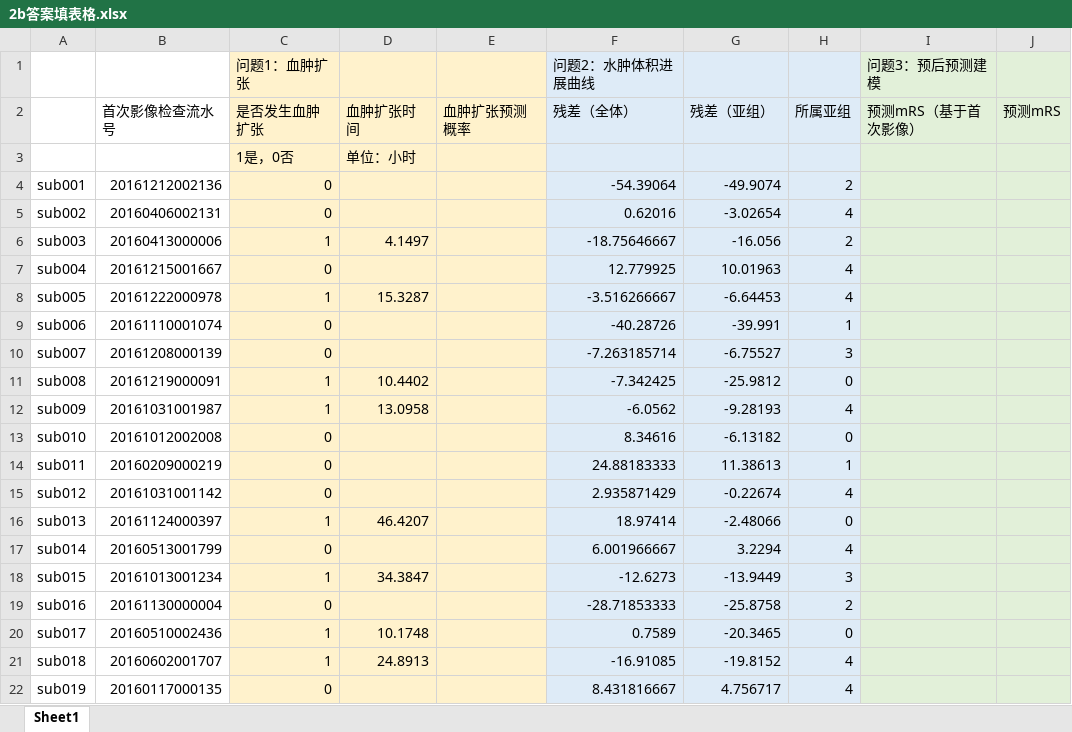
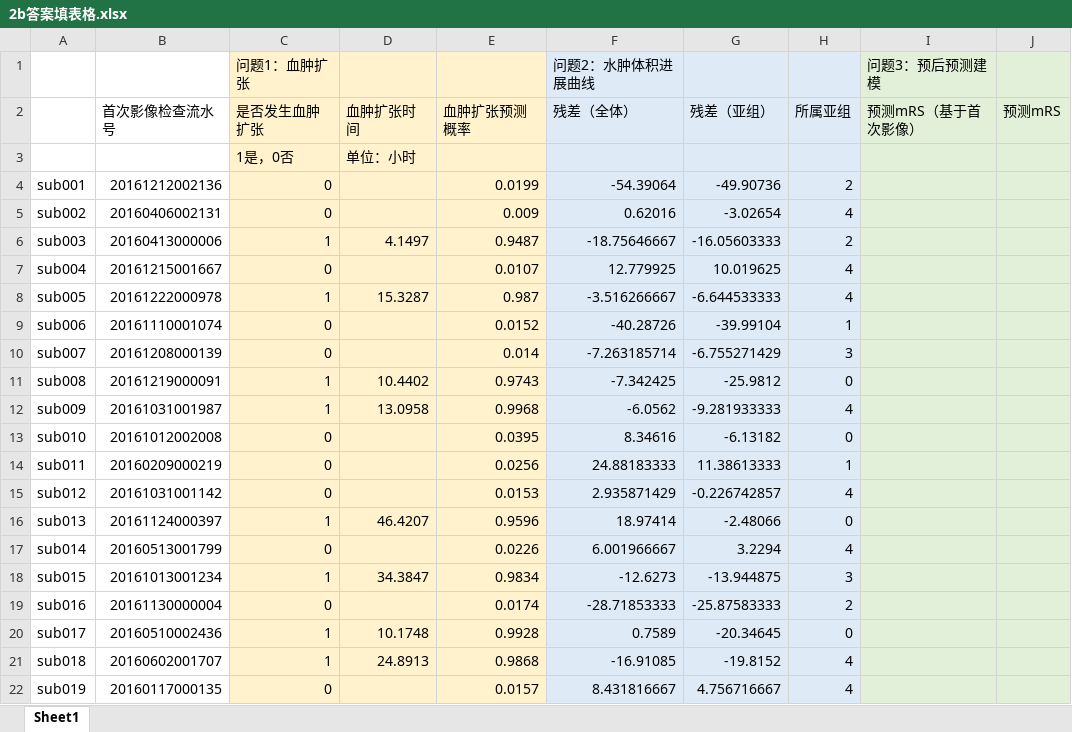
Before and after one commit to spiritysdx/CPGMCM_2023_Code, an Excel workbook: Answer/2b答案/2b答案填表格.xlsx, sheet Sheet1, drawn as a sheet; only a part is shown; values as stored, in another font and other column widths than the file's, no borders; the diff covers the shown part only; the diff names each change by its address in the sheet, - before the commit and + after, or states it on an @@ line.

```diff
--- a/Answer/2b答案/2b答案填表格.xlsx (sheet Sheet1)
+++ b/Answer/2b答案/2b答案填表格.xlsx (sheet Sheet1)
-E4 (血肿扩张预测概率): (empty)
+E4 (血肿扩张预测概率): 0.0199
-G4 (残差（亚组）): -49.9074
+G4 (残差（亚组）): -49.90736
-E5 (血肿扩张预测概率): (empty)
+E5 (血肿扩张预测概率): 0.009
-E6 (血肿扩张预测概率): (empty)
+E6 (血肿扩张预测概率): 0.9487
-G6 (残差（亚组）): -16.056
+G6 (残差（亚组）): -16.05603333
-E7 (血肿扩张预测概率): (empty)
+E7 (血肿扩张预测概率): 0.0107
-G7 (残差（亚组）): 10.01963
+G7 (残差（亚组）): 10.019625
-E8 (血肿扩张预测概率): (empty)
+E8 (血肿扩张预测概率): 0.987
-G8 (残差（亚组）): -6.64453
+G8 (残差（亚组）): -6.644533333
-E9 (血肿扩张预测概率): (empty)
+E9 (血肿扩张预测概率): 0.0152
-G9 (残差（亚组）): -39.991
+G9 (残差（亚组）): -39.99104
-E10 (血肿扩张预测概率): (empty)
+E10 (血肿扩张预测概率): 0.014
-G10 (残差（亚组）): -6.75527
+G10 (残差（亚组）): -6.755271429
-E11 (血肿扩张预测概率): (empty)
+E11 (血肿扩张预测概率): 0.9743
-E12 (血肿扩张预测概率): (empty)
+E12 (血肿扩张预测概率): 0.9968
-G12 (残差（亚组）): -9.28193
+G12 (残差（亚组）): -9.281933333
-E13 (血肿扩张预测概率): (empty)
+E13 (血肿扩张预测概率): 0.0395
-E14 (血肿扩张预测概率): (empty)
+E14 (血肿扩张预测概率): 0.0256
-G14 (残差（亚组）): 11.38613
+G14 (残差（亚组）): 11.38613333
-E15 (血肿扩张预测概率): (empty)
+E15 (血肿扩张预测概率): 0.0153
-G15 (残差（亚组）): -0.22674
+G15 (残差（亚组）): -0.226742857
-E16 (血肿扩张预测概率): (empty)
+E16 (血肿扩张预测概率): 0.9596
-E17 (血肿扩张预测概率): (empty)
+E17 (血肿扩张预测概率): 0.0226
-E18 (血肿扩张预测概率): (empty)
+E18 (血肿扩张预测概率): 0.9834
-G18 (残差（亚组）): -13.9449
+G18 (残差（亚组）): -13.944875
-E19 (血肿扩张预测概率): (empty)
+E19 (血肿扩张预测概率): 0.0174
-G19 (残差（亚组）): -25.8758
+G19 (残差（亚组）): -25.87583333
-E20 (血肿扩张预测概率): (empty)
+E20 (血肿扩张预测概率): 0.9928
-G20 (残差（亚组）): -20.3465
+G20 (残差（亚组）): -20.34645
-E21 (血肿扩张预测概率): (empty)
+E21 (血肿扩张预测概率): 0.9868
-E22 (血肿扩张预测概率): (empty)
+E22 (血肿扩张预测概率): 0.0157
-G22 (残差（亚组）): 4.756717
+G22 (残差（亚组）): 4.756716667
```
Also changed, not shown: 178 edited cells elsewhere in this sheet, q23/含分组信息数据.xlsx, 1 other file.
